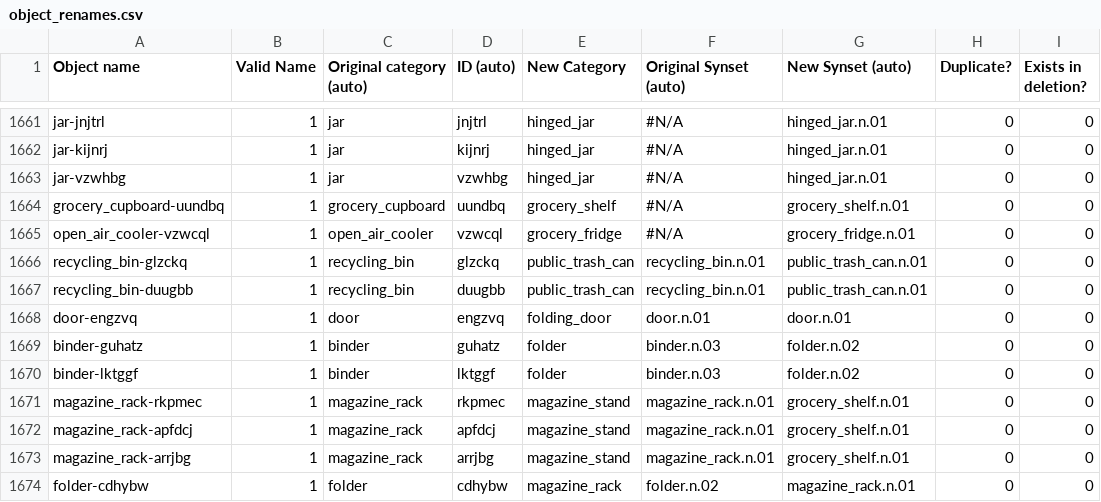
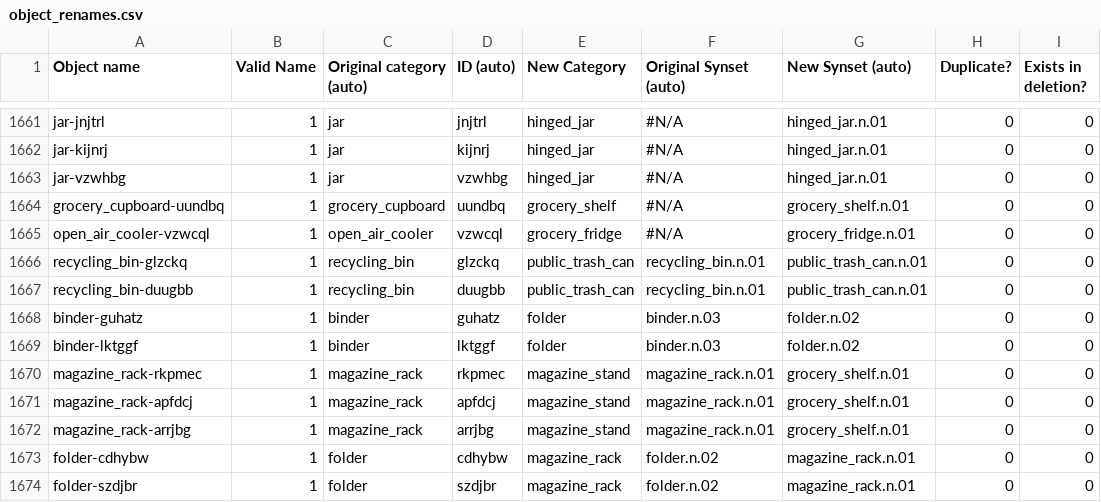
Before and after one commit to StanfordVL/bddl, a CSV file: bddl/generated_data/object_renames.csv, drawn as a sheet; only a part is shown, gaps mark what is left out; the shorter side is filled out with more unchanged rows.

```diff
--- a/bddl/generated_data/object_renames.csv
+++ b/bddl/generated_data/object_renames.csv
@@ -1667,3 +1667,2 @@ recycling_bin-glzckq,1,recycling_bin,glzckq,public_trash_can,recycling_bin.n.01,
 recycling_bin-duugbb,1,recycling_bin,duugbb,public_trash_can,recycling_bin.n.01,public_trash_can.n.01,0,0
-door-engzvq,1,door,engzvq,folding_door,door.n.01,door.n.01,0,0
 binder-guhatz,1,binder,guhatz,folder,binder.n.03,folder.n.02,0,0
```
